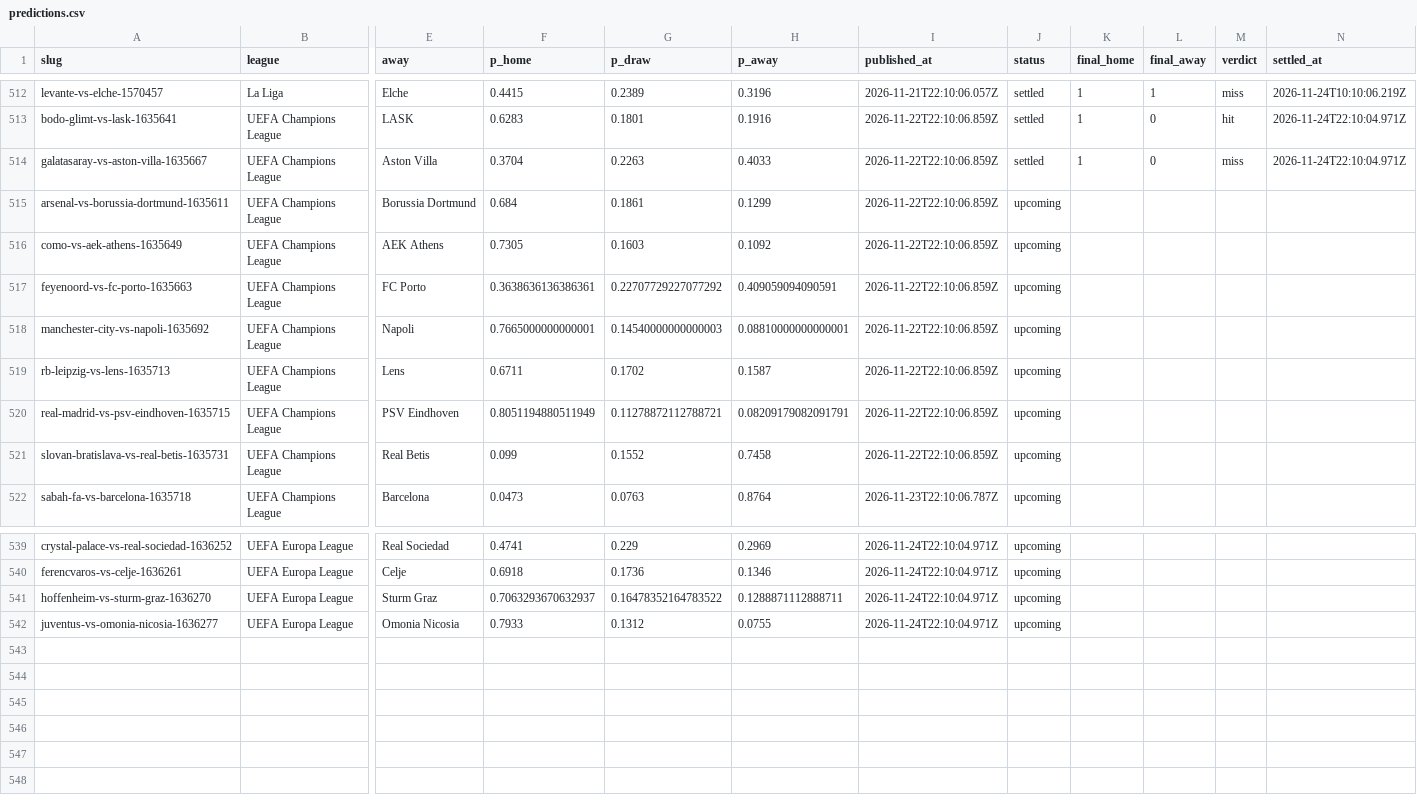
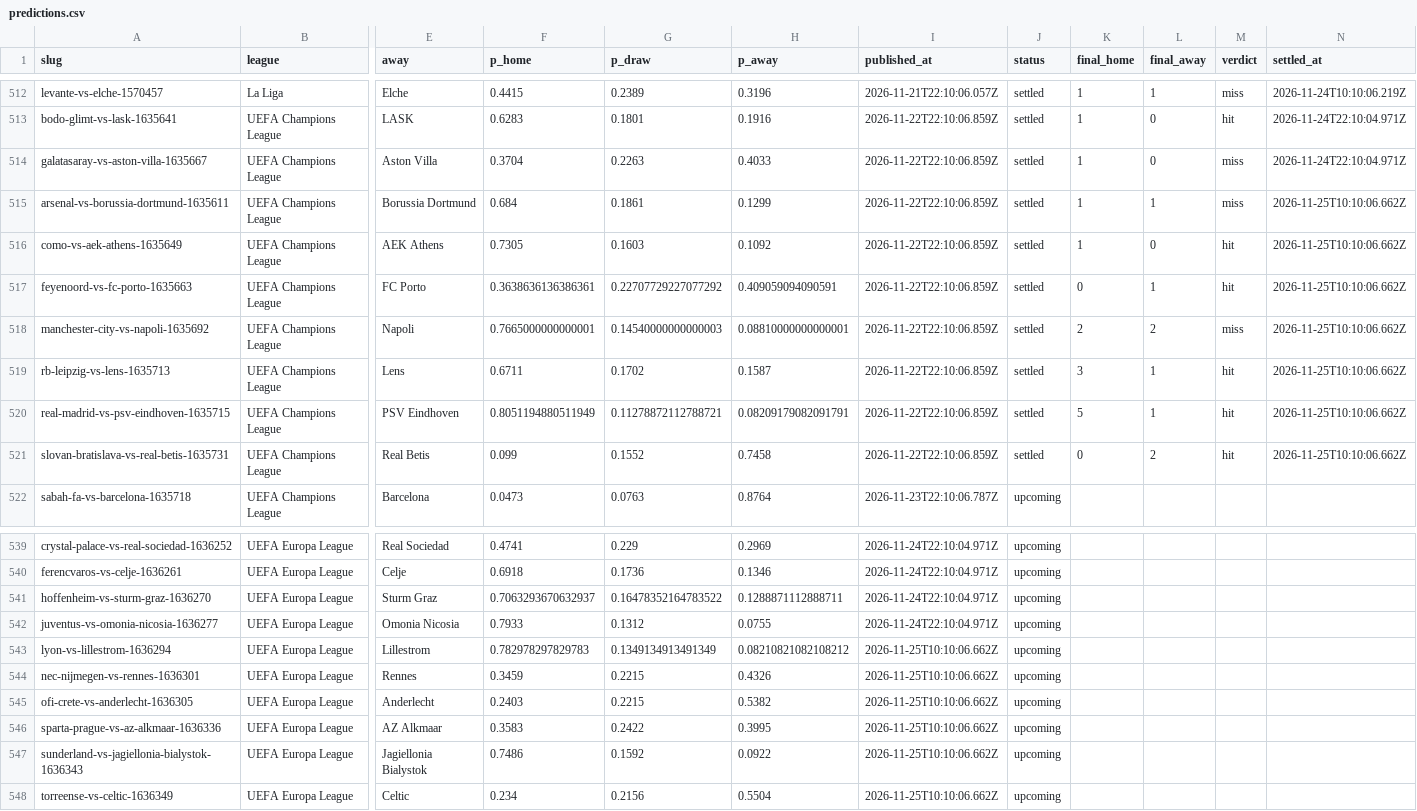
Before and after one commit to oddsflowai-team/clawsportbot-protocol, a CSV file: record/predictions.csv, drawn as a sheet; only a part is shown, gaps mark what is left out; rows hold the shown columns only; the diff names each change by its address in the sheet, - before the commit and + after, or states it on an @@ line.

Commit message:
record: sync 2026-11-25

```diff
--- a/record/predictions.csv
+++ b/record/predictions.csv
-J515:J521 (status): upcoming
+J515:J521 (status): settled
-K515:K516 (final_home): (empty)
+K515:K516 (final_home): 1
-L515 (final_away): (empty)
+L515 (final_away): 1
-M515 (verdict): (empty)
+M515 (verdict): miss
-N515:N521 (settled_at): (empty)
+N515:N521 (settled_at): 2026-11-25T10:10:06.662Z
-L516 (final_away): (empty)
+L516 (final_away): 0
-M516:M517 (verdict): (empty)
+M516:M517 (verdict): hit
-K517 (final_home): (empty)
+K517 (final_home): 0
-L517 (final_away): (empty)
+L517 (final_away): 1
-K518 (final_home): (empty)
+K518 (final_home): 2
-L518 (final_away): (empty)
+L518 (final_away): 2
-M518 (verdict): (empty)
+M518 (verdict): miss
-K519 (final_home): (empty)
+K519 (final_home): 3
-L519:L520 (final_away): (empty)
+L519:L520 (final_away): 1
-M519:M521 (verdict): (empty)
+M519:M521 (verdict): hit
-K520 (final_home): (empty)
+K520 (final_home): 5
-K521 (final_home): (empty)
+K521 (final_home): 0
-L521 (final_away): (empty)
+L521 (final_away): 2
+row 543: lyon-vs-lillestrom-1636294 | UEFA Europa League | Lillestrom | 0.782978297829783 | 0.1349134913491349 | 0.08210821082108212 | 2026-11-25T10:10:06.662Z | upcoming
+row 544: nec-nijmegen-vs-rennes-1636301 | UEFA Europa League | Rennes | 0.3459 | 0.2215 | 0.4326 | 2026-11-25T10:10:06.662Z | upcoming
+row 545: ofi-crete-vs-anderlecht-1636305 | UEFA Europa League | Anderlecht | 0.2403 | 0.2215 | 0.5382 | 2026-11-25T10:10:06.662Z | upcoming
+row 546: sparta-prague-vs-az-alkmaar-1636336 | UEFA Europa League | AZ Alkmaar | 0.3583 | 0.2422 | 0.3995 | 2026-11-25T10:10:06.662Z | upcoming
+row 547: sunderland-vs-jagiellonia-bialystok-1636343 | UEFA Europa League | Jagiellonia Bialystok | 0.7486 | 0.1592 | 0.0922 | 2026-11-25T10:10:06.662Z | upcoming
+row 548: torreense-vs-celtic-1636349 | UEFA Europa League | Celtic | 0.234 | 0.2156 | 0.5504 | 2026-11-25T10:10:06.662Z | upcoming
```
Also changed, not shown: 14 other files.
